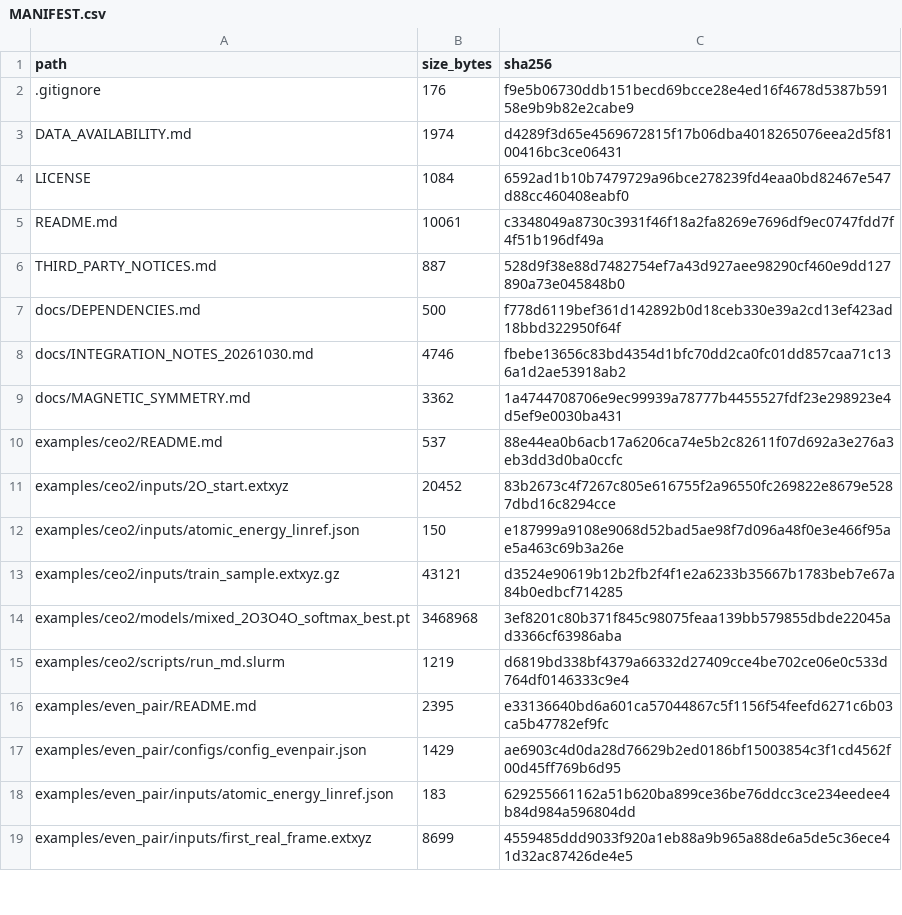
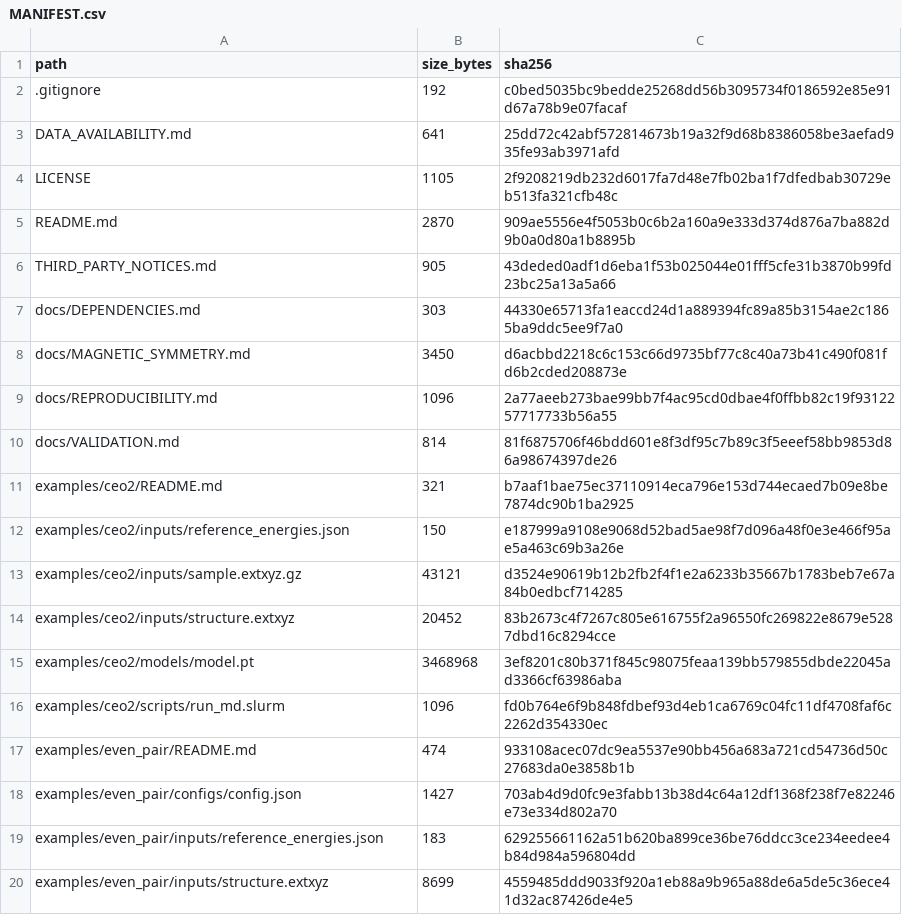
Before and after one commit to hongmoxian/mace_film, a CSV file: MANIFEST.csv, drawn as a sheet; only a part is shown; the diff covers the shown part only.

Commit message:
docs: streamline public repository names and examples

```diff
--- a/MANIFEST.csv
+++ b/MANIFEST.csv
@@ -1,19 +1,20 @@
 path,size_bytes,sha256
-.gitignore,176,f9e5b06730ddb151becd69bcce28e4ed16f4678d5387b59158e9b9b82e2cabe9
-DATA_AVAILABILITY.md,1974,d4289f3d65e4569672815f17b06dba4018265076eea2d5f8100416bc3ce06431
-LICENSE,1084,6592ad1b10b7479729a96bce278239fd4eaa0bd82467e547d88cc460408eabf0
-README.md,10061,c3348049a8730c3931f46f18a2fa8269e7696df9ec0747fdd7f4f51b196df49a
-THIRD_PARTY_NOTICES.md,887,528d9f38e88d7482754ef7a43d927aee98290cf460e9dd127890a73e045848b0
-docs/DEPENDENCIES.md,500,f778d6119bef361d142892b0d18ceb330e39a2cd13ef423ad18bbd322950f64f
-docs/INTEGRATION_NOTES_20261030.md,4746,fbebe13656c83bd4354d1bfc70dd2ca0fc01dd857caa71c136a1d2ae53918ab2
-docs/MAGNETIC_SYMMETRY.md,3362,1a4744708706e9ec99939a78777b4455527fdf23e298923e4d5ef9e0030ba431
-examples/ceo2/README.md,537,88e44ea0b6acb17a6206ca74e5b2c82611f07d692a3e276a3eb3dd3d0ba0ccfc
-examples/ceo2/inputs/2O_start.extxyz,20452,83b2673c4f7267c805e616755f2a96550fc269822e8679e5287dbd16c8294cce
-examples/ceo2/inputs/atomic_energy_linref.json,150,e187999a9108e9068d52bad5ae98f7d096a48f0e3e466f95ae5a463c69b3a26e
-examples/ceo2/inputs/train_sample.extxyz.gz,43121,d3524e90619b12b2fb2f4f1e2a6233b35667b1783beb7e67a84b0edbcf714285
-examples/ceo2/models/mixed_2O3O4O_softmax_best.pt,3468968,3ef8201c80b371f845c98075feaa139bb579855dbde22045ad3366cf63986aba
-examples/ceo2/scripts/run_md.slurm,1219,d6819bd338bf4379a66332d27409cce4be702ce06e0c533d764df0146333c9e4
-examples/even_pair/README.md,2395,e33136640bd6a601ca57044867c5f1156f54feefd6271c6b03ca5b47782ef9fc
-examples/even_pair/configs/config_evenpair.json,1429,ae6903c4d0da28d76629b2ed0186bf15003854c3f1cd4562f00d45ff769b6d95
-examples/even_pair/inputs/atomic_energy_linref.json,183,629255661162a51b620ba899ce36be76ddcc3ce234eedee4b84d984a596804dd
-examples/even_pair/inputs/first_real_frame.extxyz,8699,4559485ddd9033f920a1eb88a9b965a88de6a5de5c36ece41d32ac87426de4e5
+.gitignore,192,c0bed5035bc9bedde25268dd56b3095734f0186592e85e91d67a78b9e07facaf
+DATA_AVAILABILITY.md,641,25dd72c42abf572814673b19a32f9d68b8386058be3aefad935fe93ab3971afd
+LICENSE,1105,2f9208219db232d6017fa7d48e7fb02ba1f7dfedbab30729eb513fa321cfb48c
+README.md,2870,909ae5556e4f5053b0c6b2a160a9e333d374d876a7ba882d9b0a0d80a1b8895b
+THIRD_PARTY_NOTICES.md,905,43deded0adf1d6eba1f53b025044e01fff5cfe31b3870b99fd23bc25a13a5a66
+docs/DEPENDENCIES.md,303,44330e65713fa1eaccd24d1a889394fc89a85b3154ae2c1865ba9ddc5ee9f7a0
+docs/MAGNETIC_SYMMETRY.md,3450,d6acbbd2218c6c153c66d9735bf77c8c40a73b41c490f081fd6b2cded208873e
+docs/REPRODUCIBILITY.md,1096,2a77aeeb273bae99bb7f4ac95cd0dbae4f0ffbb82c19f9312257717733b56a55
+docs/VALIDATION.md,814,81f6875706f46bdd601e8f3df95c7b89c3f5eeef58bb9853d86a98674397de26
+examples/ceo2/README.md,321,b7aaf1bae75ec37110914eca796e153d744ecaed7b09e8be7874dc90b1ba2925
+examples/ceo2/inputs/reference_energies.json,150,e187999a9108e9068d52bad5ae98f7d096a48f0e3e466f95ae5a463c69b3a26e
+examples/ceo2/inputs/sample.extxyz.gz,43121,d3524e90619b12b2fb2f4f1e2a6233b35667b1783beb7e67a84b0edbcf714285
+examples/ceo2/inputs/structure.extxyz,20452,83b2673c4f7267c805e616755f2a96550fc269822e8679e5287dbd16c8294cce
+examples/ceo2/models/model.pt,3468968,3ef8201c80b371f845c98075feaa139bb579855dbde22045ad3366cf63986aba
+examples/ceo2/scripts/run_md.slurm,1096,fd0b764e6f9b848fdbef93d4eb1ca6769c04fc11df4708faf6c2262d354330ec
+examples/even_pair/README.md,474,933108acec07dc9ea5537e90bb456a683a721cd54736d50c27683da0e3858b1b
+examples/even_pair/configs/config.json,1427,703ab4d9d0fc9e3fabb13b38d4c64a12df1368f238f7e82246e73e334d802a70
+examples/even_pair/inputs/reference_energies.json,183,629255661162a51b620ba899ce36be76ddcc3ce234eedee4b84d984a596804dd
+examples/even_pair/inputs/structure.extxyz,8699,4559485ddd9033f920a1eb88a9b965a88de6a5de5c36ece41d32ac87426de4e5
```
Also changed, not shown: 3 added rows, 3 removed rows and 48 edited cells elsewhere in this file, 34 other files.
